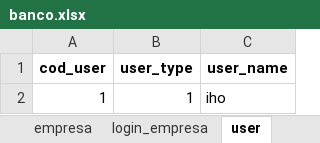
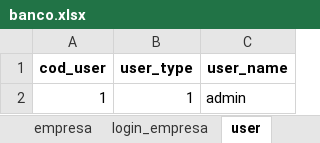
Before and after one commit to ihorrandev/EcoScoreIARA, an Excel workbook: iara/database/banco.xlsx, sheet user, drawn as a sheet; values as stored, in another font and other column widths than the file's, no borders; the diff names each change by its address in the sheet, - before the commit and + after, or states it on an @@ line.

```diff
--- a/iara/database/banco.xlsx (sheet user)
+++ b/iara/database/banco.xlsx (sheet user)
-C2 (user_name): iho
+C2 (user_name): admin
```
Also changed, not shown: sheet resposta, sheet empresa, sheet score, sheet login_empresa, sheet login_user, 1 other file.
